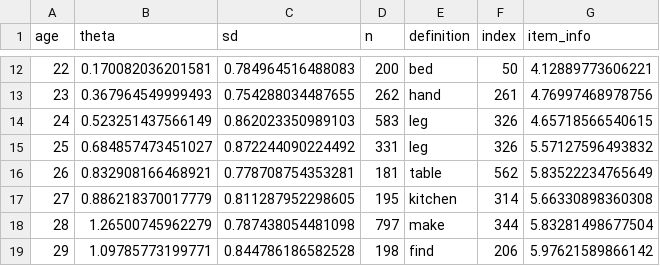
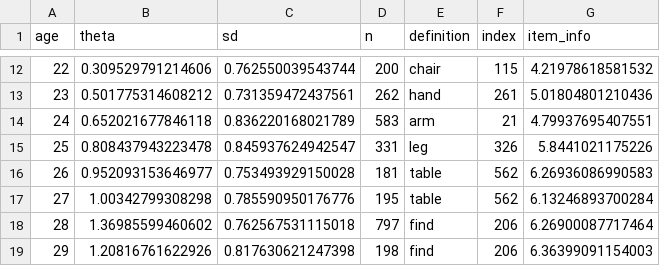
Before and after one commit to akaat/CDI-CAT-parms, a CSV file: production/EN_production_start_items_by_age.csv, drawn as a sheet; only a part is shown, gaps mark what is left out; the diff covers the shown part only.

```diff
--- a/production/EN_production_start_items_by_age.csv
+++ b/production/EN_production_start_items_by_age.csv
@@ -12,8 +12,8 @@
-22,0.170082036201581,0.784964516488083,200,"bed",50,4.12889773606221
-23,0.367964549999493,0.754288034487655,262,"hand",261,4.76997468978756
-24,0.523251437566149,0.862023350989103,583,"leg",326,4.65718566540615
-25,0.684857473451027,0.872244090224492,331,"leg",326,5.57127596493832
-26,0.832908166468921,0.778708754353281,181,"table",562,5.83522234765649
-27,0.886218370017779,0.811287952298605,195,"kitchen",314,5.66330898360308
-28,1.26500745962279,0.787438054481098,797,"make",344,5.83281498677504
-29,1.09785773199771,0.844786186582528,198,"find",206,5.97621589866142
+22,0.309529791214606,0.762550039543744,200,"chair",115,4.21978618581532
+23,0.501775314608212,0.731359472437561,262,"hand",261,5.01804801210436
+24,0.652021677846118,0.836220168021789,583,"arm",21,4.79937695407551
+25,0.808437943223478,0.845937624942547,331,"leg",326,5.8441021175226
+26,0.952093153646977,0.753493929150028,181,"table",562,6.26936086990583
+27,1.00342799308298,0.785590950176776,195,"table",562,6.13246893700284
+28,1.36985599460602,0.762567531115018,797,"find",206,6.26900087717464
+29,1.20816761622926,0.817630621247398,198,"find",206,6.36399091154003
```
Also changed, not shown: 55 edited cells elsewhere in this file, 9 other files.
